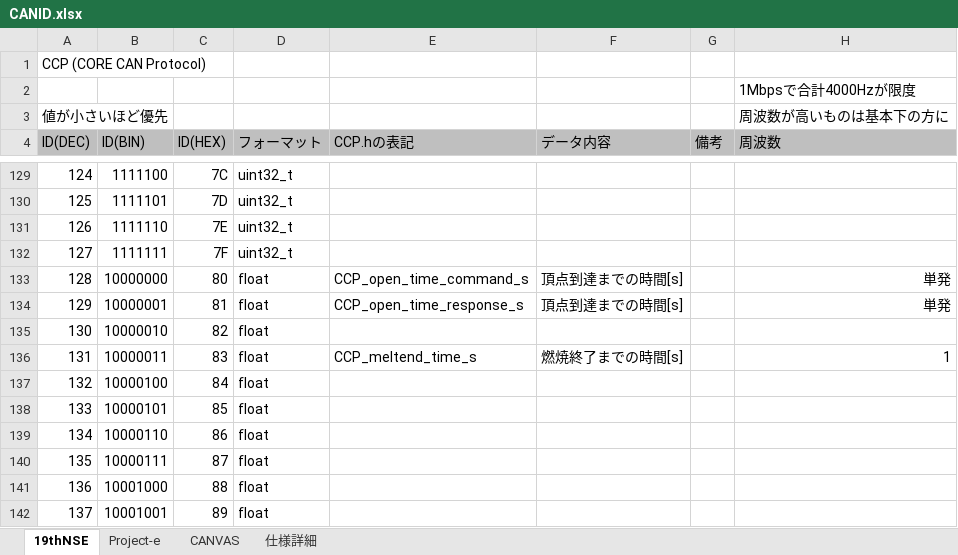
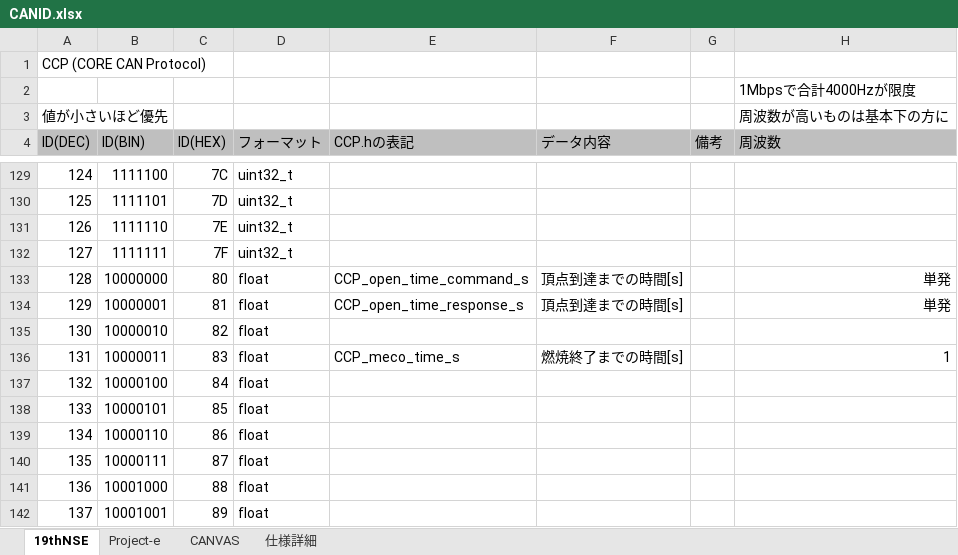
Before and after one commit to core-rocket/CCP, an Excel workbook: CANID.xlsx, sheet 19thNSE, drawn as a sheet; only a part is shown, gaps mark what is left out; values as stored, in another font and other column widths than the file's, no borders; the diff names each change by its address in the sheet, - before the commit and + after, or states it on an @@ line.

Commit message:
rename meco time(0x83)

```diff
--- a/CANID.xlsx (sheet 19thNSE)
+++ b/CANID.xlsx (sheet 19thNSE)
-E136 (CCP.hの表記): CCP_meltend_time_s
+E136 (CCP.hの表記): CCP_meco_time_s
```
Also changed, not shown: 1 other file.
